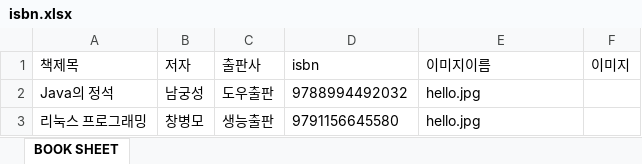
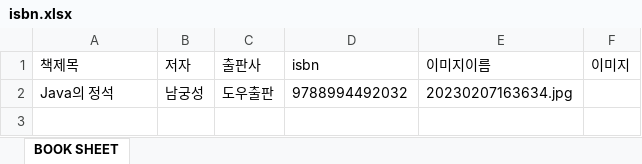
Before and after one commit to keyminy/nap, an Excel workbook: isbn.xlsx, sheet BOOK SHEET, drawn as a sheet; values as stored, in another font and other column widths than the file's, no borders; charts and pictures not drawn; the diff names each change by its address in the sheet, - before the commit and + after, or states it on an @@ line.

```diff
--- a/isbn.xlsx (sheet BOOK SHEET)
+++ b/isbn.xlsx (sheet BOOK SHEET)
-E2 (이미지이름): hello.jpg
+E2 (이미지이름): 20230207163634.jpg
-row 3: 리눅스 프로그래밍 | 창병모 | 생능출판 | 9791156645580 | hello.jpg
```
Also changed, not shown: charts or pictures, 8 other files.
